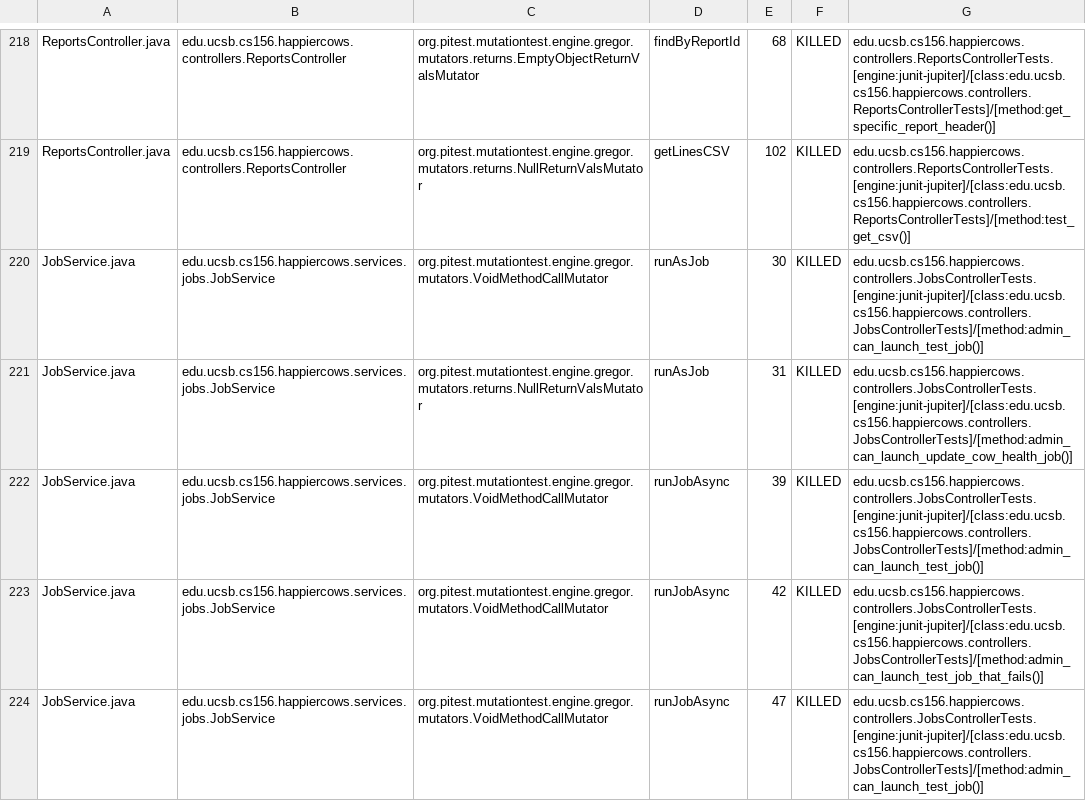
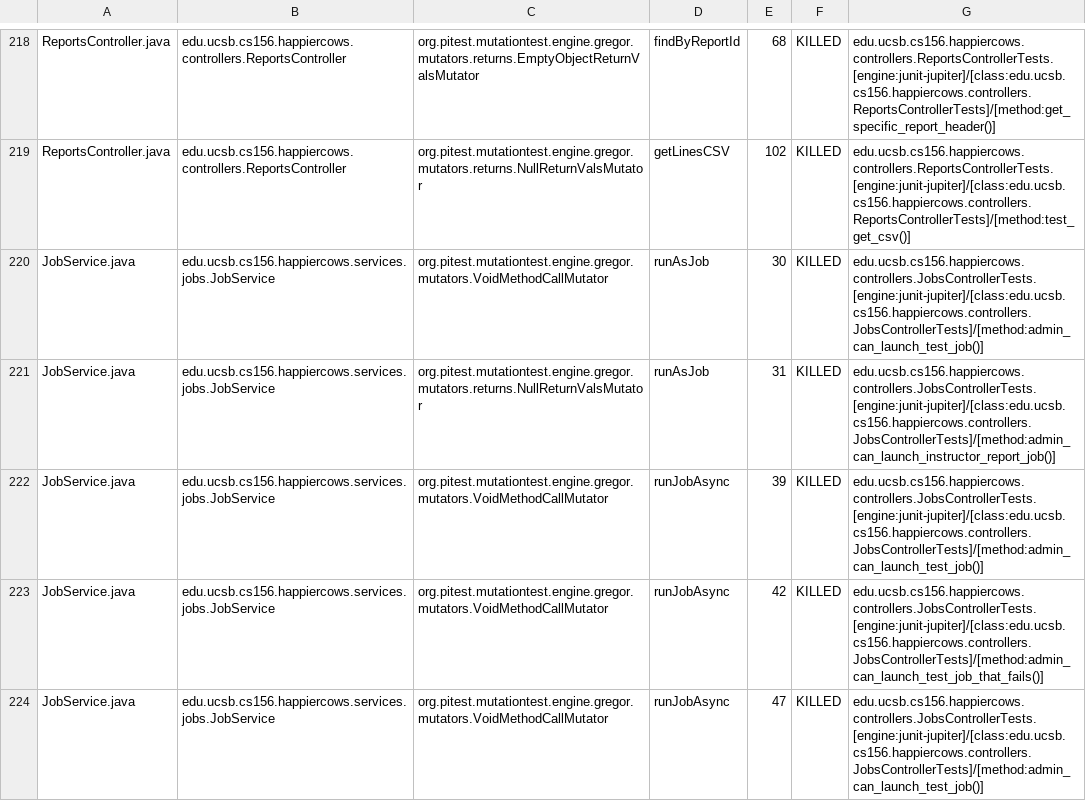
Before and after one commit to ucsb-cs156-f23/proj-happycows-f23-5pm-2, a CSV file: prs/41/pitest/mutations.csv, drawn as a sheet; only a part is shown, gaps mark what is left out; the diff covers the shown part only.

Commit message:
Deploying to gh-pages from @ ucsb-cs156-f23/proj-happycows-f23-5pm-2@50c519417e3a99c1b03b357710213dc8fc348a9e 🚀

```diff
--- a/prs/41/pitest/mutations.csv
+++ b/prs/41/pitest/mutations.csv
@@ -220,3 +220,3 @@ ReportsController.java,edu.ucsb.cs156.happiercows.controllers.ReportsController,
 JobService.java,edu.ucsb.cs156.happiercows.services.jobs.JobService,org.pitest.mutationtest.engine.gregor.mutators.VoidMethodCallMutator,runAsJob,30,KILLED,edu.ucsb.cs156.happiercows.controllers.JobsControllerTests.[engine:junit-jupiter]/[class:edu.ucsb.cs156.happiercows.controllers.JobsControllerTests]/[method:admin_can_launch_test_job()]
-JobService.java,edu.ucsb.cs156.happiercows.services.jobs.JobService,org.pitest.mutationtest.engine.gregor.mutators.returns.NullReturnValsMutator,runAsJob,31,KILLED,edu.ucsb.cs156.happiercows.controllers.JobsControllerTests.[engine:junit-jupiter]/[class:edu.ucsb.cs156.happiercows.controllers.JobsControllerTests]/[method:admin_can_launch_update_cow_health_job()]
+JobService.java,edu.ucsb.cs156.happiercows.services.jobs.JobService,org.pitest.mutationtest.engine.gregor.mutators.returns.NullReturnValsMutator,runAsJob,31,KILLED,edu.ucsb.cs156.happiercows.controllers.JobsControllerTests.[engine:junit-jupiter]/[class:edu.ucsb.cs156.happiercows.controllers.JobsControllerTests]/[method:admin_can_launch_instructor_report_job()]
 JobService.java,edu.ucsb.cs156.happiercows.services.jobs.JobService,org.pitest.mutationtest.engine.gregor.mutators.VoidMethodCallMutator,runJobAsync,39,KILLED,edu.ucsb.cs156.happiercows.controllers.JobsControllerTests.[engine:junit-jupiter]/[class:edu.ucsb.cs156.happiercows.controllers.JobsControllerTests]/[method:admin_can_launch_test_job()]
```
Also changed, not shown: 25 edited cells elsewhere in this file, 46 other files.
